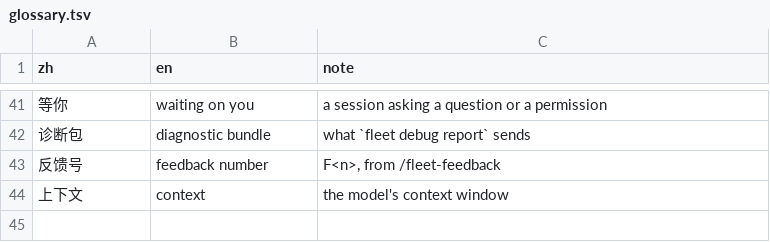
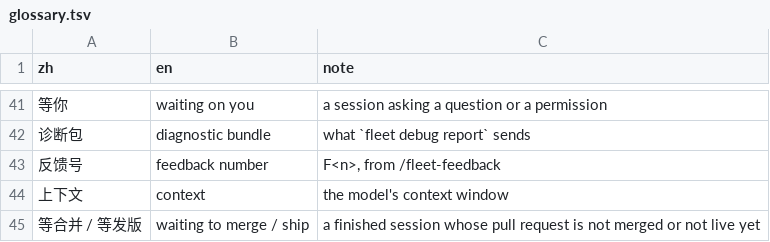
Before and after one commit to verkyyi/claude-fleet, a TSV file: docs/public/glossary.tsv, drawn as a sheet; only a part is shown, gaps mark what is left out.

```diff
--- a/docs/public/glossary.tsv
+++ b/docs/public/glossary.tsv
@@ -44 +44,2 @@ zh	en	note
 上下文	context	the model's context window
+等合并 / 等发版	waiting to merge / ship	a finished session whose pull request is not merged or not live yet
```
Also changed, not shown: 11 other files.
